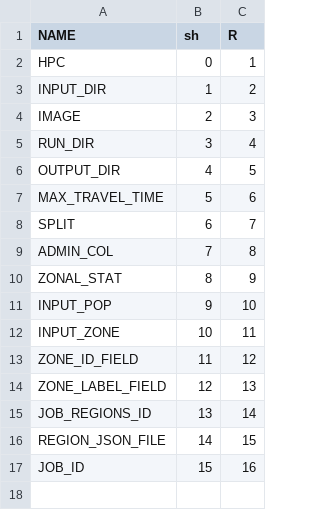
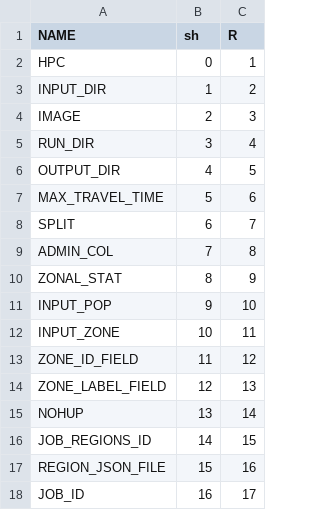
Before and after one commit to ptimoner/AMRemote, a CSV file: code_param.csv, drawn as a sheet.

```diff
--- a/code_param.csv
+++ b/code_param.csv
@@ -14,4 +14,5 @@ ZONE_ID_FIELD,11,12
 ZONE_LABEL_FIELD,12,13
-JOB_REGIONS_ID,13,14
-REGION_JSON_FILE,14,15
-JOB_ID,15,16
+NOHUP,13,14
+JOB_REGIONS_ID,14,15
+REGION_JSON_FILE,15,16
+JOB_ID,16,17
```
Also changed, not shown: 1 other file.
